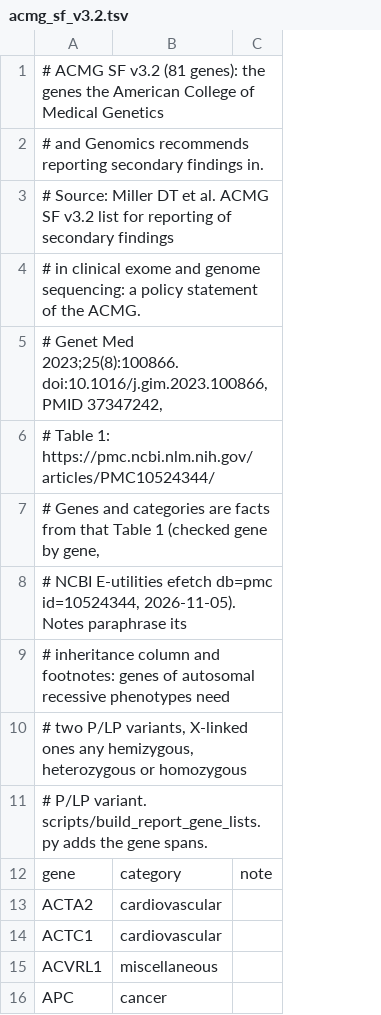
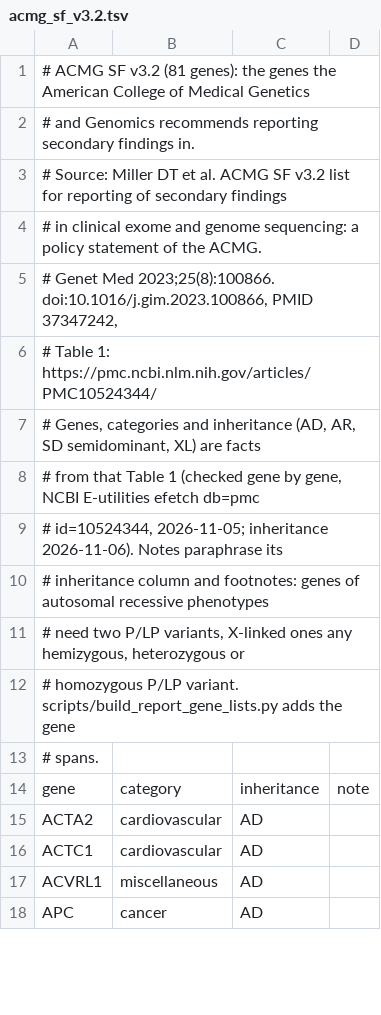
Before and after one commit to theontho/wgsextract-cli, a TSV file: scripts/report_gene_lists/acmg_sf_v3.2.tsv, drawn as a sheet; only a part is shown; the diff names each change by its address in the sheet, - before the commit and + after, or states it on an @@ line.

```diff
--- a/scripts/report_gene_lists/acmg_sf_v3.2.tsv
+++ b/scripts/report_gene_lists/acmg_sf_v3.2.tsv
+column C, rows 14-18: inheritance | AD | AD | AD | AD
-A7: # Genes and categories are facts from that Table 1 (checked gene by gene,
+A7: # Genes, categories and inheritance (AD, AR, SD semidominant, XL) are facts
-A8: # NCBI E-utilities efetch db=pmc id=10524344, 2026-11-05). Notes paraphrase its
+A8: # from that Table 1 (checked gene by gene, NCBI E-utilities efetch db=pmc
-A9: # inheritance column and footnotes: genes of autosomal recessive phenotypes need
+A9: # id=10524344, 2026-11-05; inheritance 2026-11-06). Notes paraphrase its
-A10: # two P/LP variants, X-linked ones any hemizygous, heterozygous or homozygous
+A10: # inheritance column and footnotes: genes of autosomal recessive phenotypes
-A11: # P/LP variant. scripts/build_report_gene_lists.py adds the gene spans.
+A11: # need two P/LP variants, X-linked ones any hemizygous, heterozygous or
+row 12: # homozygous P/LP variant. scripts/build_report_gene_lists.py adds the gene
+row 13: # spans.
```
Also changed, not shown: scripts/report_gene_lists/acmg_sf_v3.3.tsv, 13 other files.
